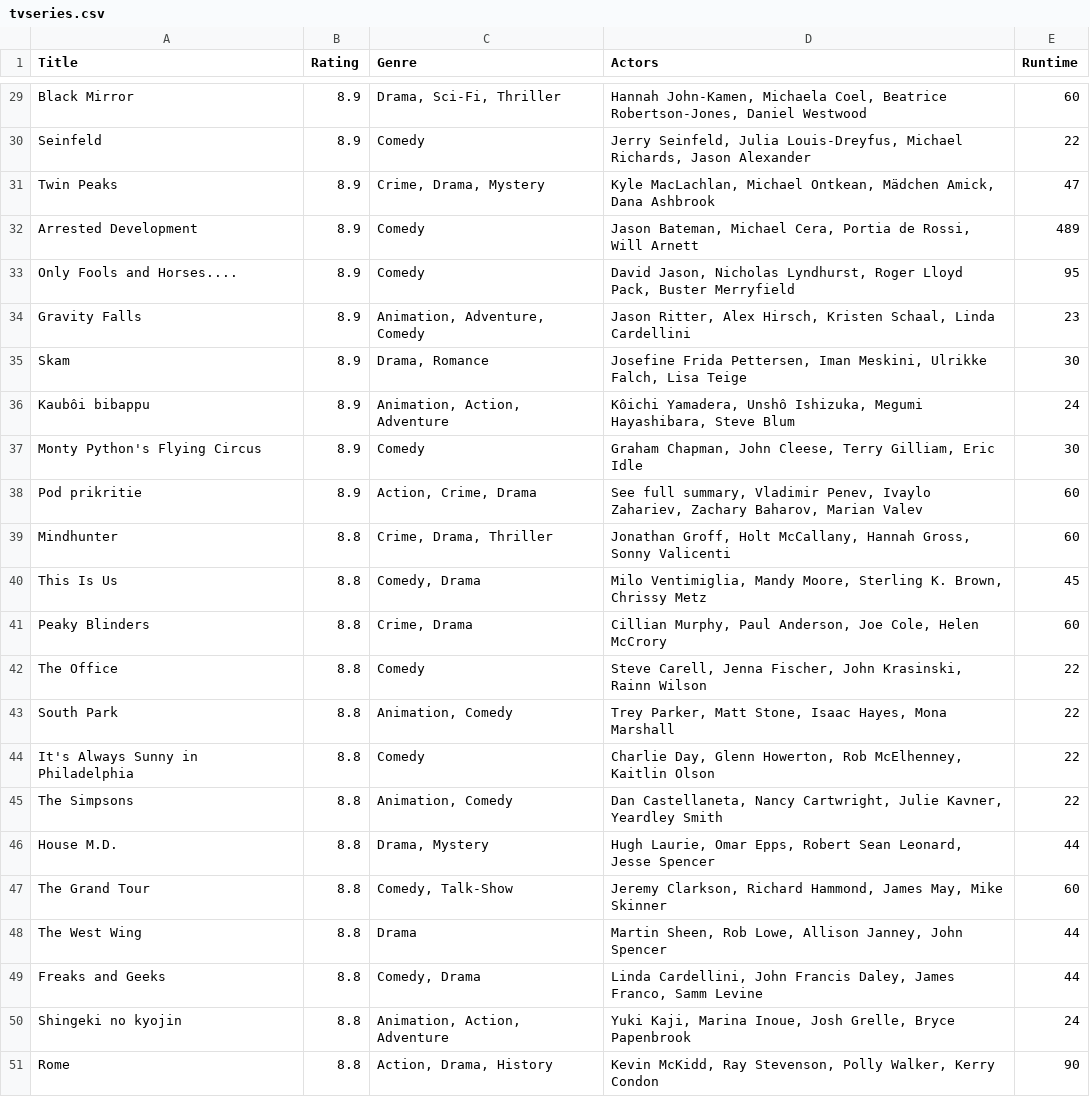
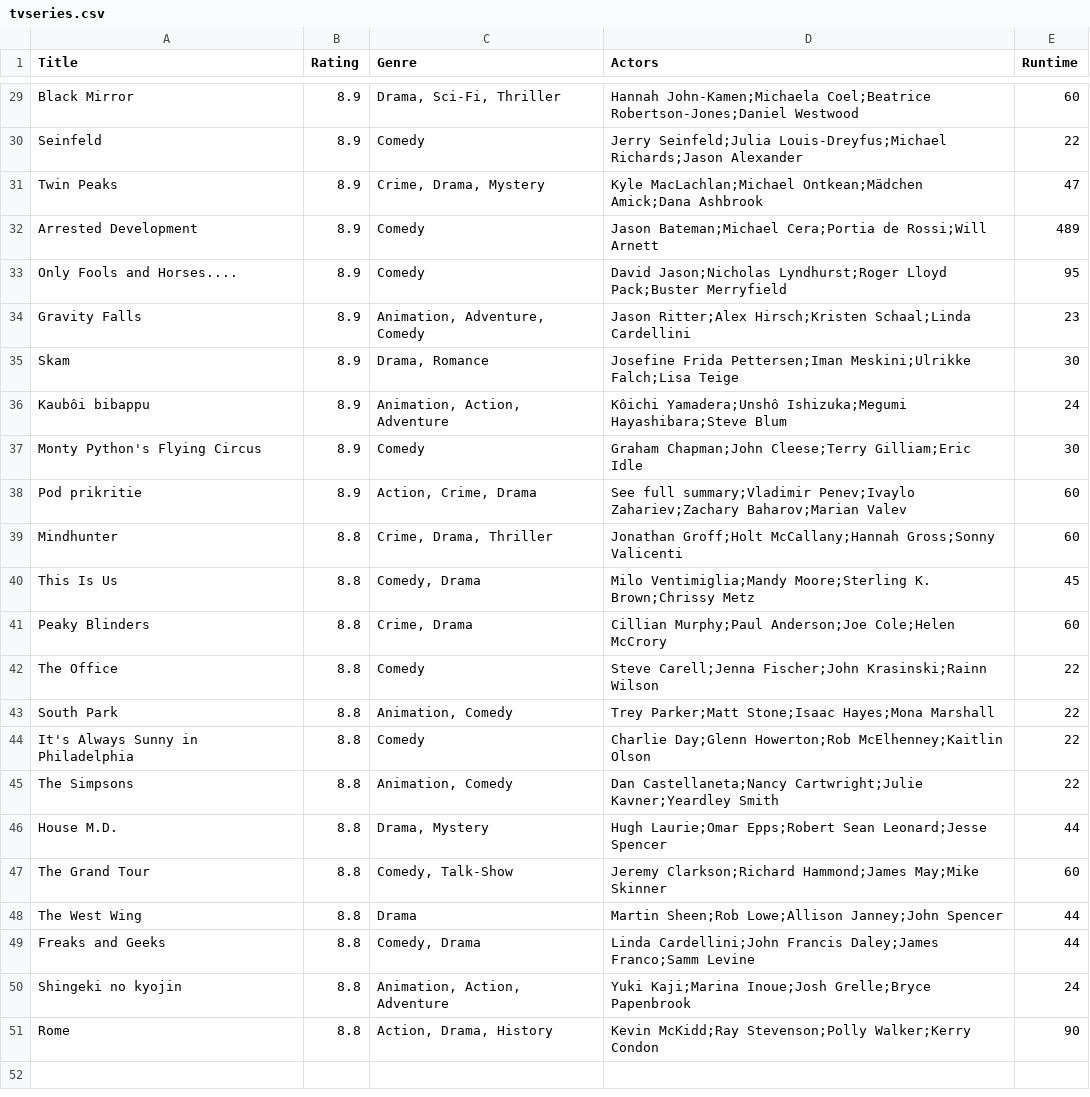
Before and after one commit to Flewtje/DataProc, a CSV file: Homework/scraping/tvseries.csv, drawn as a sheet; only a part is shown, gaps mark what is left out; the diff covers the shown part only; the diff names each change by its address in the sheet, - before the commit and + after, or states it on an @@ line.

```diff
--- a/Homework/scraping/tvseries.csv
+++ b/Homework/scraping/tvseries.csv
-D29 (Actors): Hannah John-Kamen, Michaela Coel, Beatrice Robertson-Jones, Daniel Westwood
+D29 (Actors): Hannah John-Kamen;Michaela Coel;Beatrice Robertson-Jones;Daniel Westwood
-D30 (Actors): Jerry Seinfeld, Julia Louis-Dreyfus, Michael Richards, Jason Alexander
+D30 (Actors): Jerry Seinfeld;Julia Louis-Dreyfus;Michael Richards;Jason Alexander
-D31 (Actors): Kyle MacLachlan, Michael Ontkean, Mädchen Amick, Dana Ashbrook
+D31 (Actors): Kyle MacLachlan;Michael Ontkean;Mädchen Amick;Dana Ashbrook
-D32 (Actors): Jason Bateman, Michael Cera, Portia de Rossi, Will Arnett
+D32 (Actors): Jason Bateman;Michael Cera;Portia de Rossi;Will Arnett
-D33 (Actors): David Jason, Nicholas Lyndhurst, Roger Lloyd Pack, Buster Merryfield
+D33 (Actors): David Jason;Nicholas Lyndhurst;Roger Lloyd Pack;Buster Merryfield
-D34 (Actors): Jason Ritter, Alex Hirsch, Kristen Schaal, Linda Cardellini
+D34 (Actors): Jason Ritter;Alex Hirsch;Kristen Schaal;Linda Cardellini
-D35 (Actors): Josefine Frida Pettersen, Iman Meskini, Ulrikke Falch, Lisa Teige
+D35 (Actors): Josefine Frida Pettersen;Iman Meskini;Ulrikke Falch;Lisa Teige
-D36 (Actors): Kôichi Yamadera, Unshô Ishizuka, Megumi Hayashibara, Steve Blum
+D36 (Actors): Kôichi Yamadera;Unshô Ishizuka;Megumi Hayashibara;Steve Blum
-D37 (Actors): Graham Chapman, John Cleese, Terry Gilliam, Eric Idle
+D37 (Actors): Graham Chapman;John Cleese;Terry Gilliam;Eric Idle
-D38 (Actors): See full summary, Vladimir Penev, Ivaylo Zahariev, Zachary Baharov, Marian Valev
+D38 (Actors): See full summary;Vladimir Penev;Ivaylo Zahariev;Zachary Baharov;Marian Valev
-D39 (Actors): Jonathan Groff, Holt McCallany, Hannah Gross, Sonny Valicenti
+D39 (Actors): Jonathan Groff;Holt McCallany;Hannah Gross;Sonny Valicenti
-D40 (Actors): Milo Ventimiglia, Mandy Moore, Sterling K. Brown, Chrissy Metz
+D40 (Actors): Milo Ventimiglia;Mandy Moore;Sterling K. Brown;Chrissy Metz
-D41 (Actors): Cillian Murphy, Paul Anderson, Joe Cole, Helen McCrory
+D41 (Actors): Cillian Murphy;Paul Anderson;Joe Cole;Helen McCrory
-D42 (Actors): Steve Carell, Jenna Fischer, John Krasinski, Rainn Wilson
+D42 (Actors): Steve Carell;Jenna Fischer;John Krasinski;Rainn Wilson
-D43 (Actors): Trey Parker, Matt Stone, Isaac Hayes, Mona Marshall
+D43 (Actors): Trey Parker;Matt Stone;Isaac Hayes;Mona Marshall
-D44 (Actors): Charlie Day, Glenn Howerton, Rob McElhenney, Kaitlin Olson
+D44 (Actors): Charlie Day;Glenn Howerton;Rob McElhenney;Kaitlin Olson
-D45 (Actors): Dan Castellaneta, Nancy Cartwright, Julie Kavner, Yeardley Smith
+D45 (Actors): Dan Castellaneta;Nancy Cartwright;Julie Kavner;Yeardley Smith
-D46 (Actors): Hugh Laurie, Omar Epps, Robert Sean Leonard, Jesse Spencer
+D46 (Actors): Hugh Laurie;Omar Epps;Robert Sean Leonard;Jesse Spencer
-D47 (Actors): Jeremy Clarkson, Richard Hammond, James May, Mike Skinner
+D47 (Actors): Jeremy Clarkson;Richard Hammond;James May;Mike Skinner
-D48 (Actors): Martin Sheen, Rob Lowe, Allison Janney, John Spencer
+D48 (Actors): Martin Sheen;Rob Lowe;Allison Janney;John Spencer
-D49 (Actors): Linda Cardellini, John Francis Daley, James Franco, Samm Levine
+D49 (Actors): Linda Cardellini;John Francis Daley;James Franco;Samm Levine
-D50 (Actors): Yuki Kaji, Marina Inoue, Josh Grelle, Bryce Papenbrook
+D50 (Actors): Yuki Kaji;Marina Inoue;Josh Grelle;Bryce Papenbrook
-D51 (Actors): Kevin McKidd, Ray Stevenson, Polly Walker, Kerry Condon
+D51 (Actors): Kevin McKidd;Ray Stevenson;Polly Walker;Kerry Condon
```
Also changed, not shown: 27 edited cells elsewhere in this file, 1 other file.
